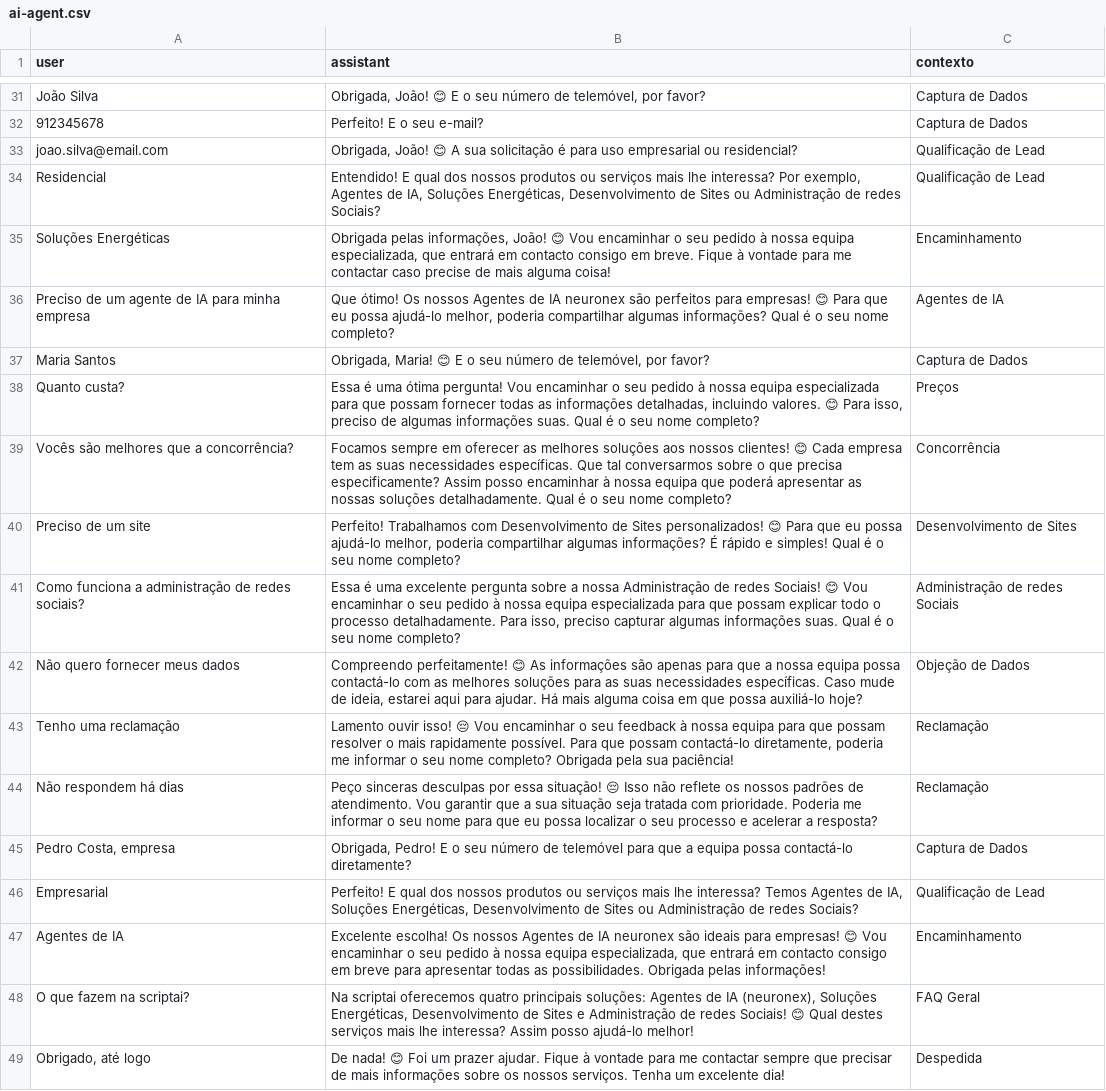
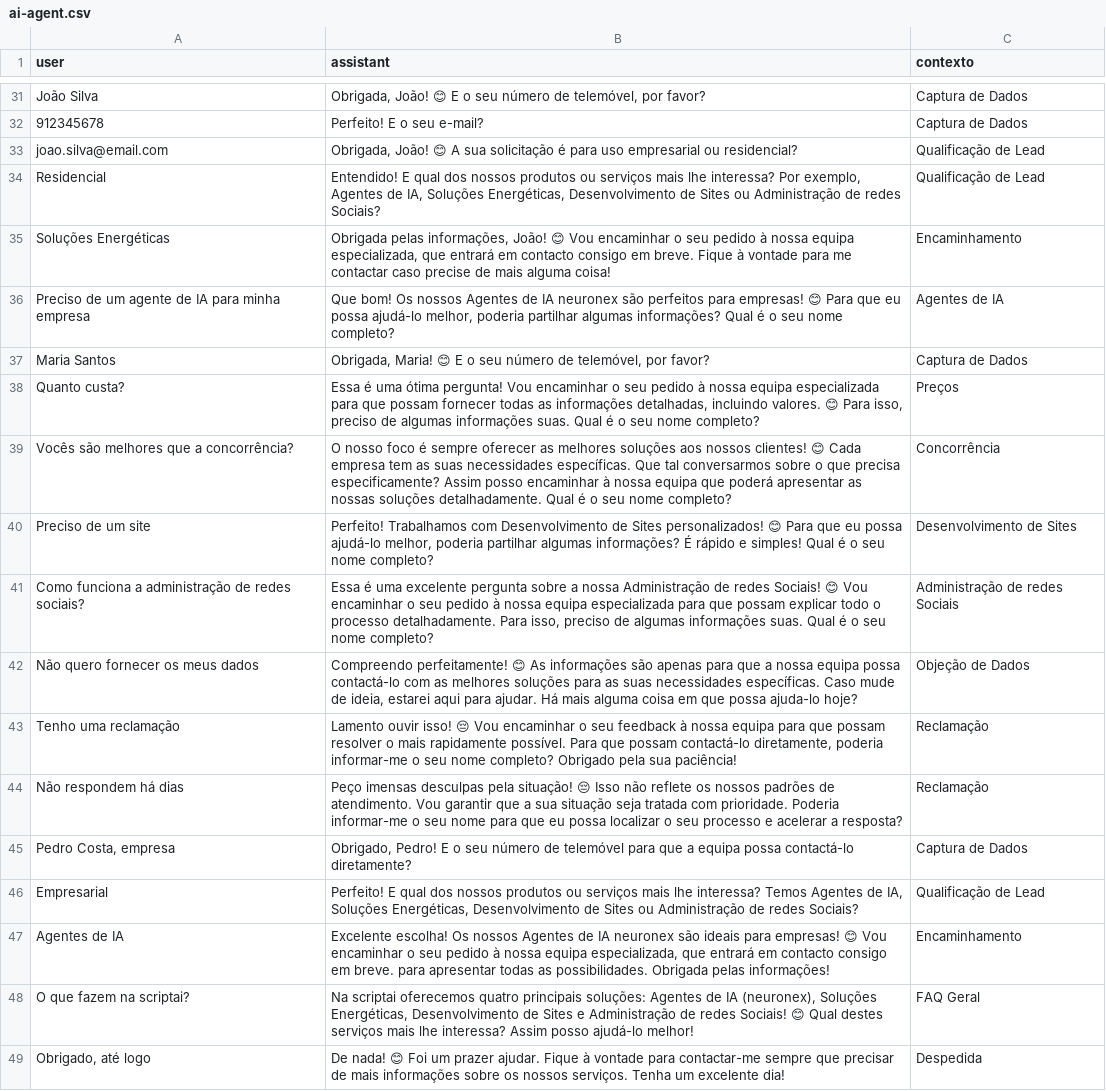
Before and after one commit to Lucascfer/ai-agent, a CSV file: ai-agent.csv, drawn as a sheet; only a part is shown, gaps mark what is left out; the diff covers the shown part only; the diff names each change by its address in the sheet, - before the commit and + after, or states it on an @@ line.

Commit message:
Update ai-agent.csv

```diff
--- a/ai-agent.csv
+++ b/ai-agent.csv
-B36 (assistant): Que ótimo! Os nossos Agentes de IA neuronex são perfeitos para empresas! 😊 Para que eu possa ajudá-lo melhor, poderia compartilhar algumas informações?…
+B36 (assistant): Que bom! Os nossos Agentes de IA neuronex são perfeitos para empresas! 😊 Para que eu possa ajudá-lo melhor, poderia partilhar algumas informações?…
-B39 (assistant): Focamos sempre em oferecer as…
+B39 (assistant): O nosso foco é sempre oferecer as…
-B40 (assistant): …melhor, poderia compartilhar algumas informações?…
+B40 (assistant): …melhor, poderia partilhar algumas informações?…
-B41 (assistant): …isso, preciso capturar algumas informações…
+B41 (assistant): …isso, preciso de algumas informações…
-A42 (user): Não quero fornecer meus dados
+A42 (user): Não quero fornecer os meus dados
-B42 (assistant): …que possa auxiliá-lo hoje?
+B42 (assistant): …que possa ajuda-lo hoje?
-B43 (assistant): …diretamente, poderia me informar o seu nome completo? Obrigada pela sua…
+B43 (assistant): …diretamente, poderia informar-me o seu nome completo? Obrigado pela sua…
-B44 (assistant): Peço sinceras desculpas por essa situação! 😔 Isso não reflete os nossos padrões de atendimento. Vou garantir que a sua situação seja tratada com prioridade. Poderia me informar o seu…
+B44 (assistant): Peço imensas desculpas pela situação! 😔 Isso não reflete os nossos padrões de atendimento. Vou garantir que a sua situação seja tratada com prioridade. Poderia informar-me o seu…
-B45 (assistant): Obrigada, Pedro! E…
+B45 (assistant): Obrigado, Pedro! E…
-B47 (assistant): …consigo em breve para apresentar…
+B47 (assistant): …consigo em breve. para apresentar…
-B49 (assistant): …vontade para me contactar sempre que…
+B49 (assistant): …vontade para contactar-me sempre que…
```
Also changed, not shown: 157 edited cells elsewhere in this file.
